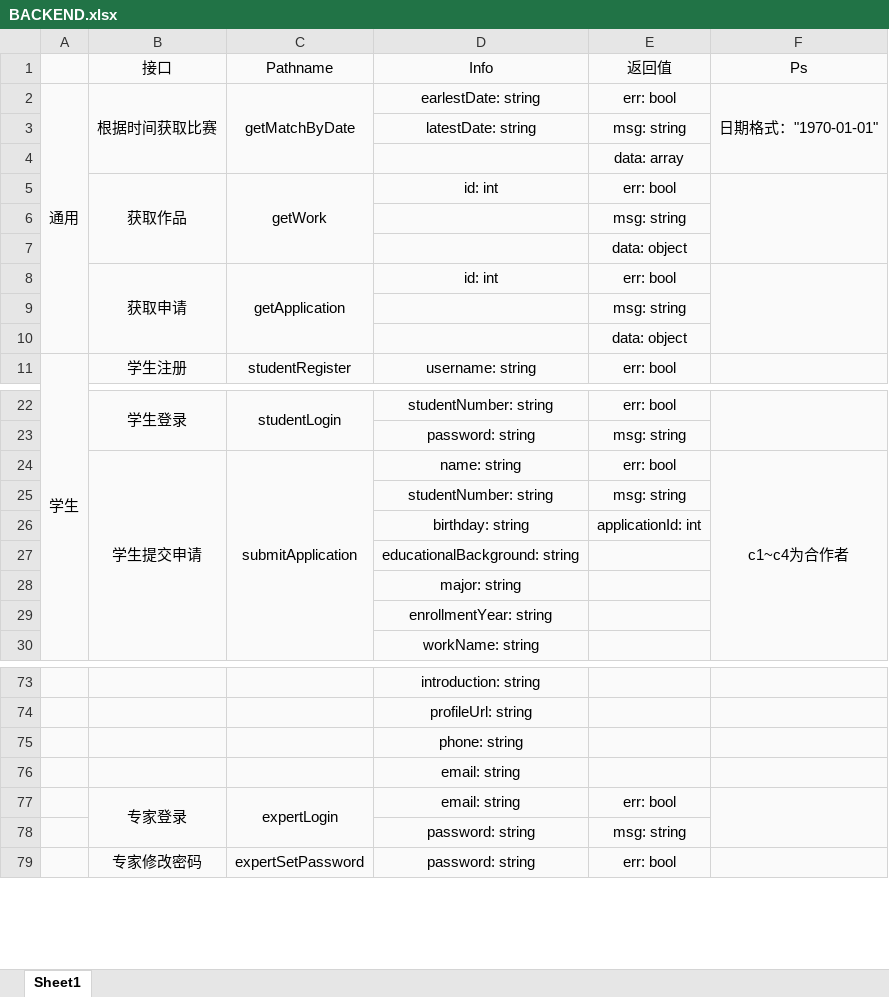
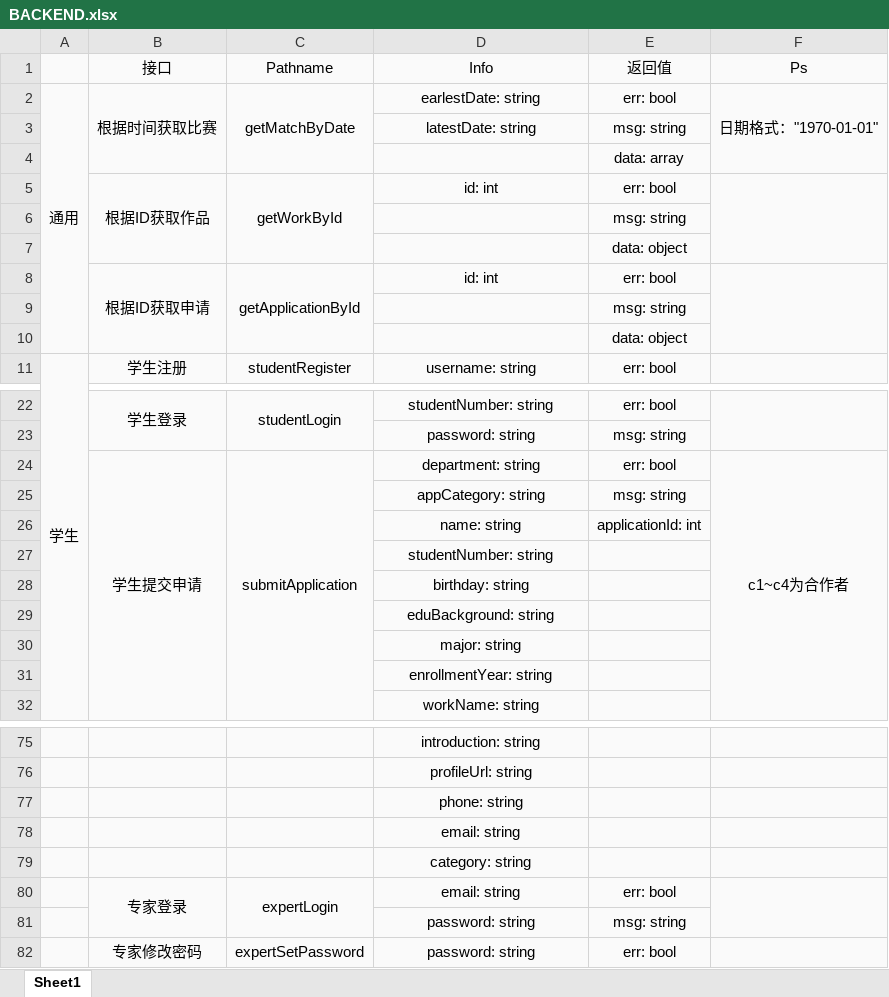
Before and after one commit to relic-dyebt/white-give, an Excel workbook: BACKEND.xlsx, sheet Sheet1, drawn as a sheet; only a part is shown, gaps mark what is left out; values as stored, in another font and other column widths than the file's, no borders; the diff covers the shown part only; the diff names each change by its address in the sheet, - before the commit and + after, or states it on an @@ line.

```diff
--- a/BACKEND.xlsx (sheet Sheet1)
+++ b/BACKEND.xlsx (sheet Sheet1)
-B5 (接口): 获取作品
+B5 (接口): 根据ID获取作品
-C5 (Pathname): getWork
+C5 (Pathname): getWorkById
-B8 (接口): 获取申请
+B8 (接口): 根据ID获取申请
-C8 (Pathname): getApplication
+C8 (Pathname): getApplicationById
-D24 (Info): name: string
+D24 (Info): department: string
-D25 (Info): studentNumber: string
+D25 (Info): appCategory: string
-D26 (Info): birthday: string
+D26 (Info): name: string
-D27 (Info): educationalBackground: string
+D27 (Info): studentNumber: string
+row 28:  |  |  | birthday: string
+row 29:  |  |  | eduBackground: string
+row 79:  |  |  | category: string
```
Also changed, not shown: 4 edited cells elsewhere in this sheet, 8 other files.
